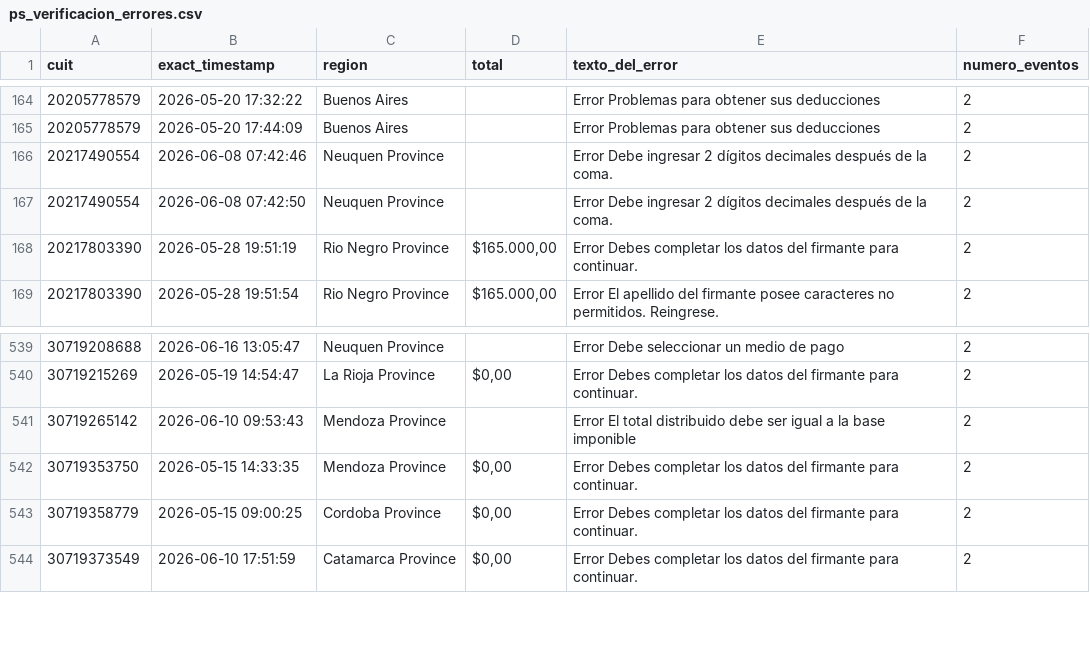
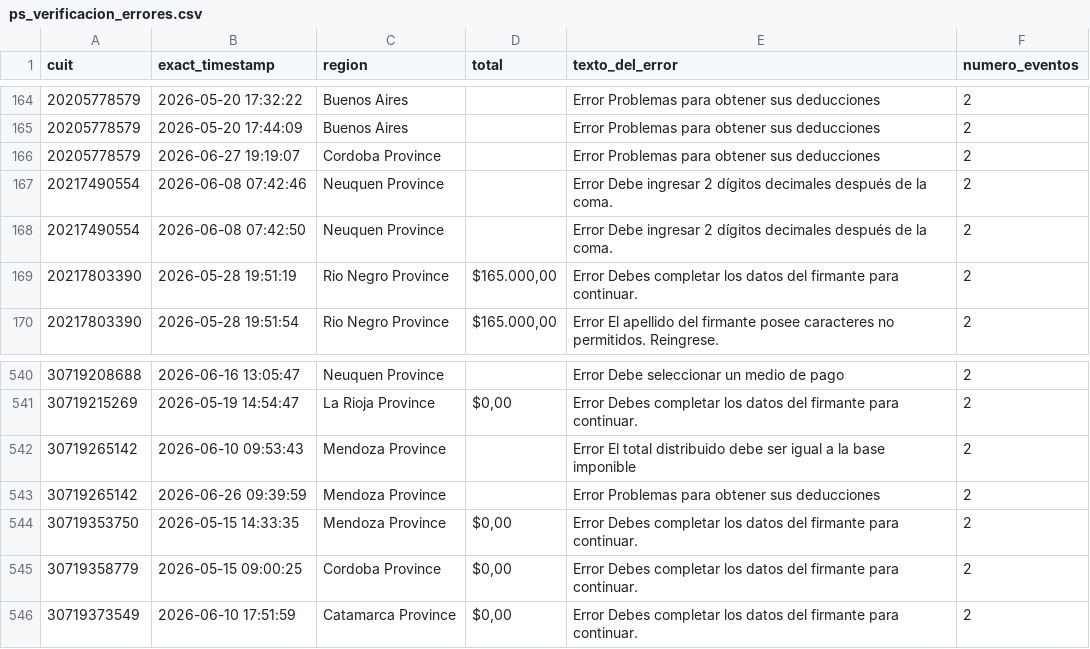
Before and after one commit to framirez-comarb/ps-verificacion-comarb, a CSV file: ps_verificacion_errores.csv, drawn as a sheet; only a part is shown, gaps mark what is left out.

```diff
--- a/ps_verificacion_errores.csv
+++ b/ps_verificacion_errores.csv
@@ -165,2 +165,3 @@
 20205778579,2026-05-20 17:44:09,Buenos Aires,,Error Problemas para obtener sus deducciones,2
+20205778579,2026-06-27 19:19:07,Cordoba Province,,Error Problemas para obtener sus deducciones,2
 20217490554,2026-06-08 07:42:46,Neuquen Province,,Error Debe ingresar 2 dígitos decimales después de la coma.,2
@@ -541,2 +542,3 @@
 30719265142,2026-06-10 09:53:43,Mendoza Province,,Error El total distribuido debe ser igual a la base imponible,2
+30719265142,2026-06-26 09:39:59,Mendoza Province,,Error Problemas para obtener sus deducciones,2
 30719353750,2026-05-15 14:33:35,Mendoza Province,"$0,00",Error Debes completar los datos del firmante para continuar.,2
```
Also changed, not shown: ps_verificacion.csv, 3 other files.
